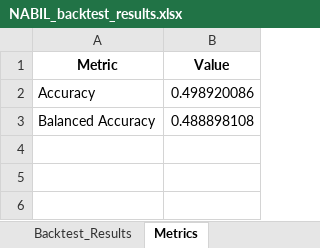
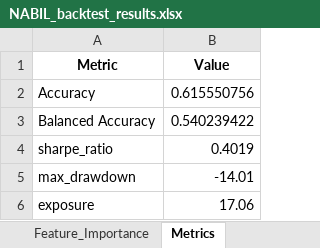
Before and after one commit to chydeepak7/stock_market_prediction, an Excel workbook: CATI/saved_states/NABIL_backtest_results.xlsx, sheet Metrics, drawn as a sheet; values as stored, in another font and other column widths than the file's, no borders; the diff names each change by its address in the sheet, - before the commit and + after, or states it on an @@ line.

```diff
--- a/CATI/saved_states/NABIL_backtest_results.xlsx (sheet Metrics)
+++ b/CATI/saved_states/NABIL_backtest_results.xlsx (sheet Metrics)
-B2 (Value): 0.498920086
+B2 (Value): 0.615550756
-B3 (Value): 0.488898108
+B3 (Value): 0.540239422
+row 4: sharpe_ratio | 0.4019
+row 5: max_drawdown | -14.01
+row 6: exposure | 17.06
```
Also changed, not shown: sheet Backtest, other sheet tabs, CATI/saved_states/NABIL_future_30_day_forecast.xlsx, 5 other files.
